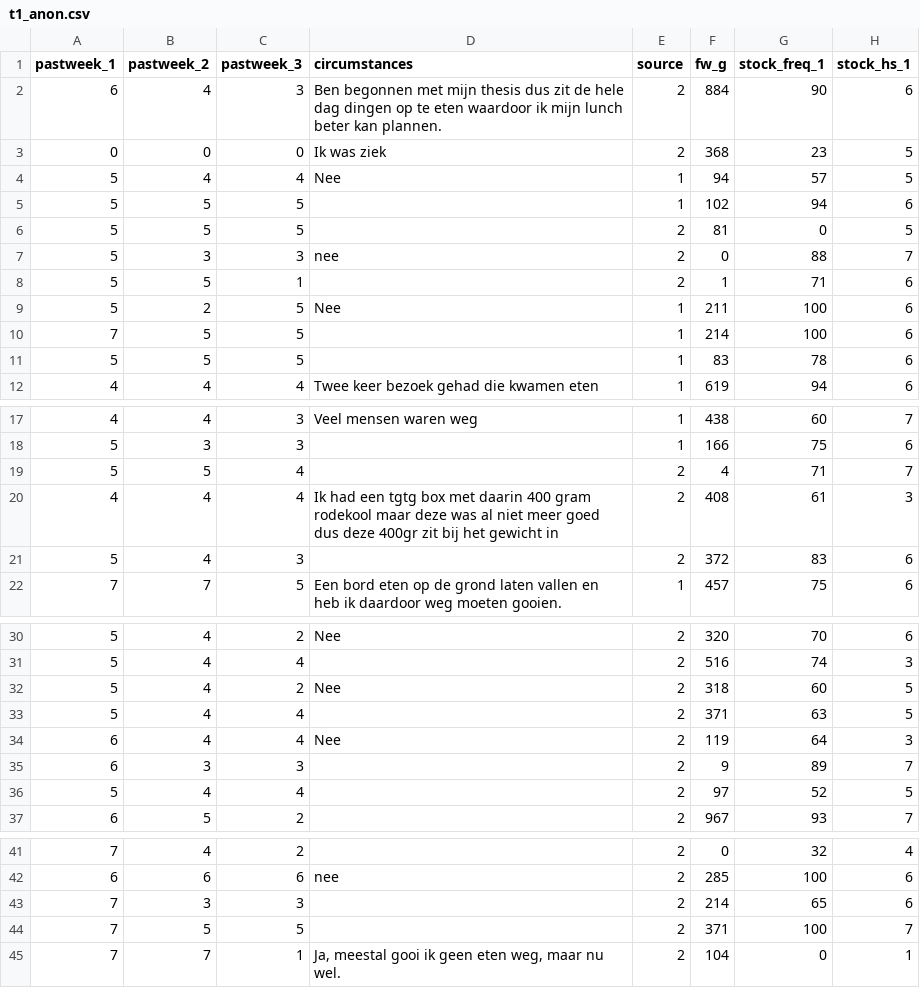
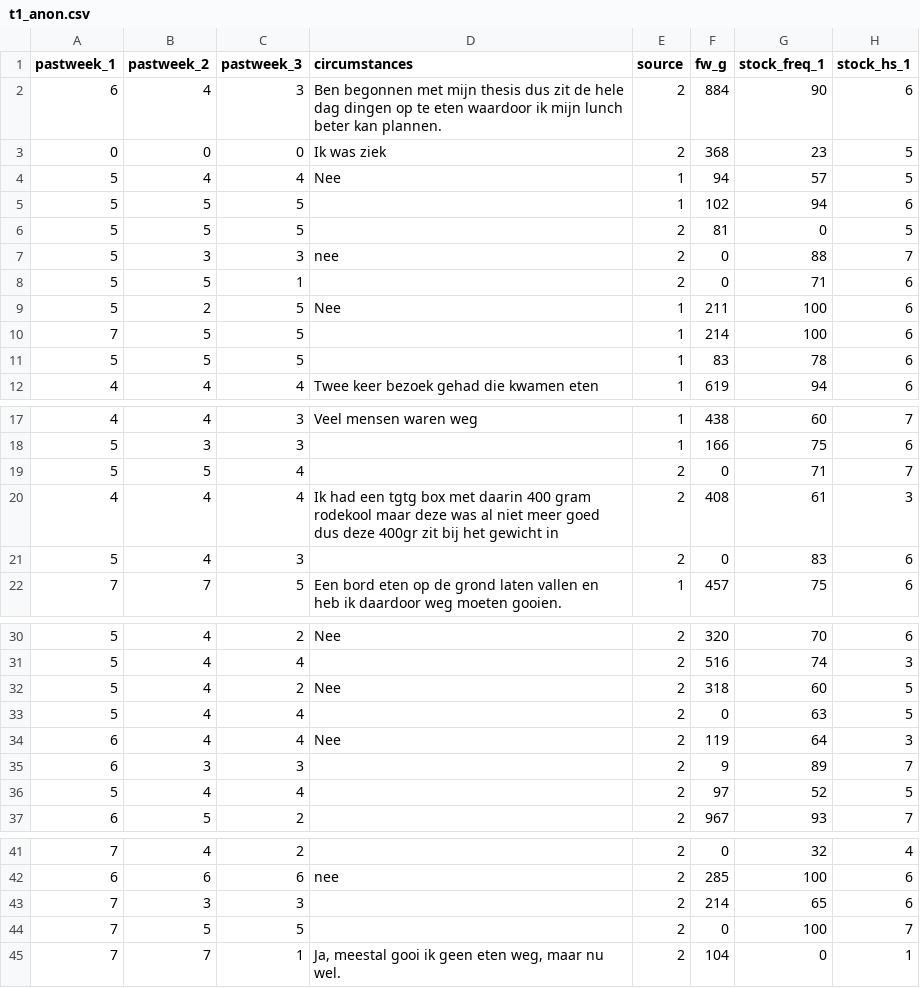
Before and after one commit to CasHsmn/R_tape, a CSV file: data/t1_anon.csv, drawn as a sheet; only a part is shown, gaps mark what is left out; the diff names each change by its address in the sheet, - before the commit and + after, or states it on an @@ line.

Commit message:
data-refresh

```diff
--- a/data/t1_anon.csv
+++ b/data/t1_anon.csv
-F8 (fw_g): 1
+F8 (fw_g): 0
-F19 (fw_g): 4
+F19 (fw_g): 0
-F21 (fw_g): 372
+F21 (fw_g): 0
-F33 (fw_g): 371
+F33 (fw_g): 0
-F44 (fw_g): 371
+F44 (fw_g): 0
```
Also changed, not shown: data/t0_anon.csv, data/t2_anon.csv, 1 other file.
